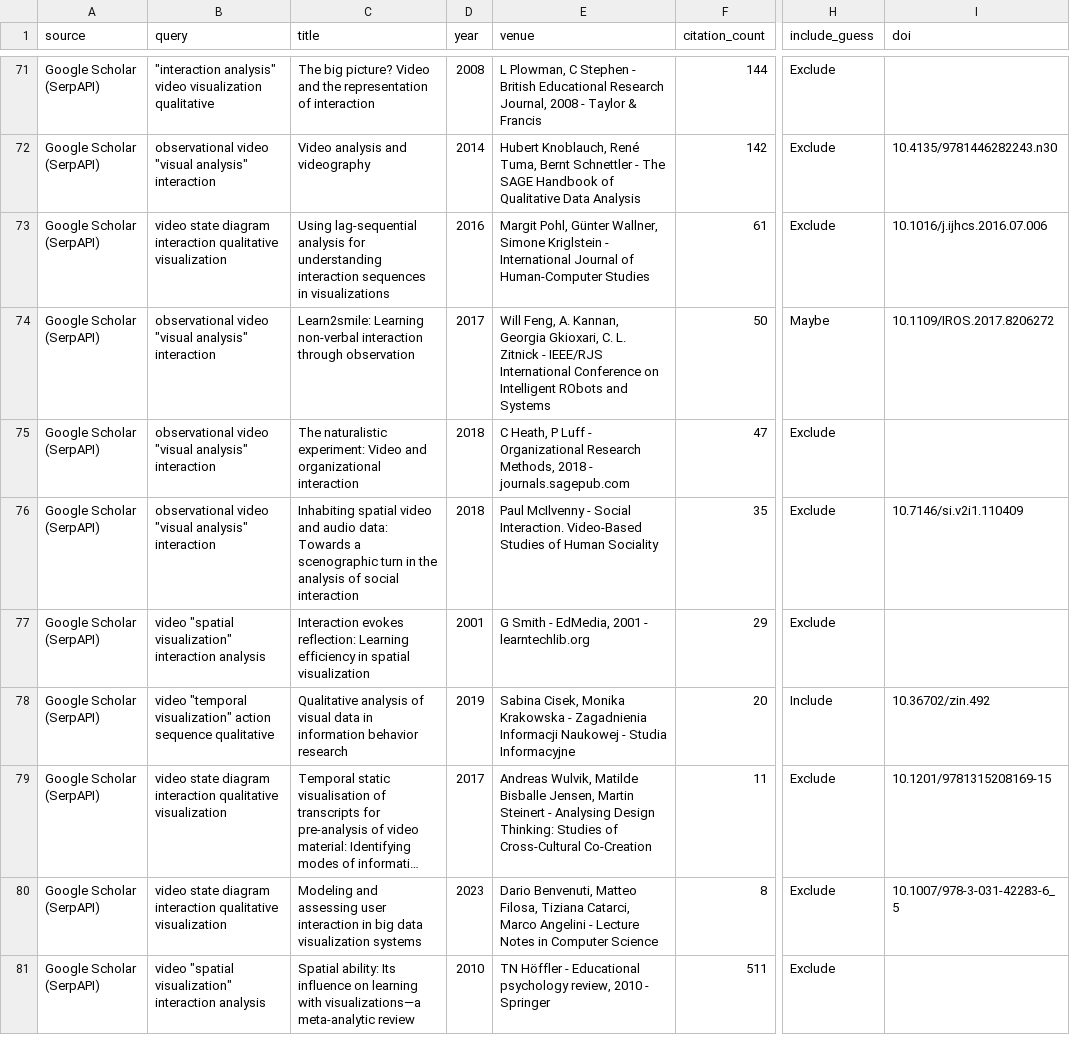
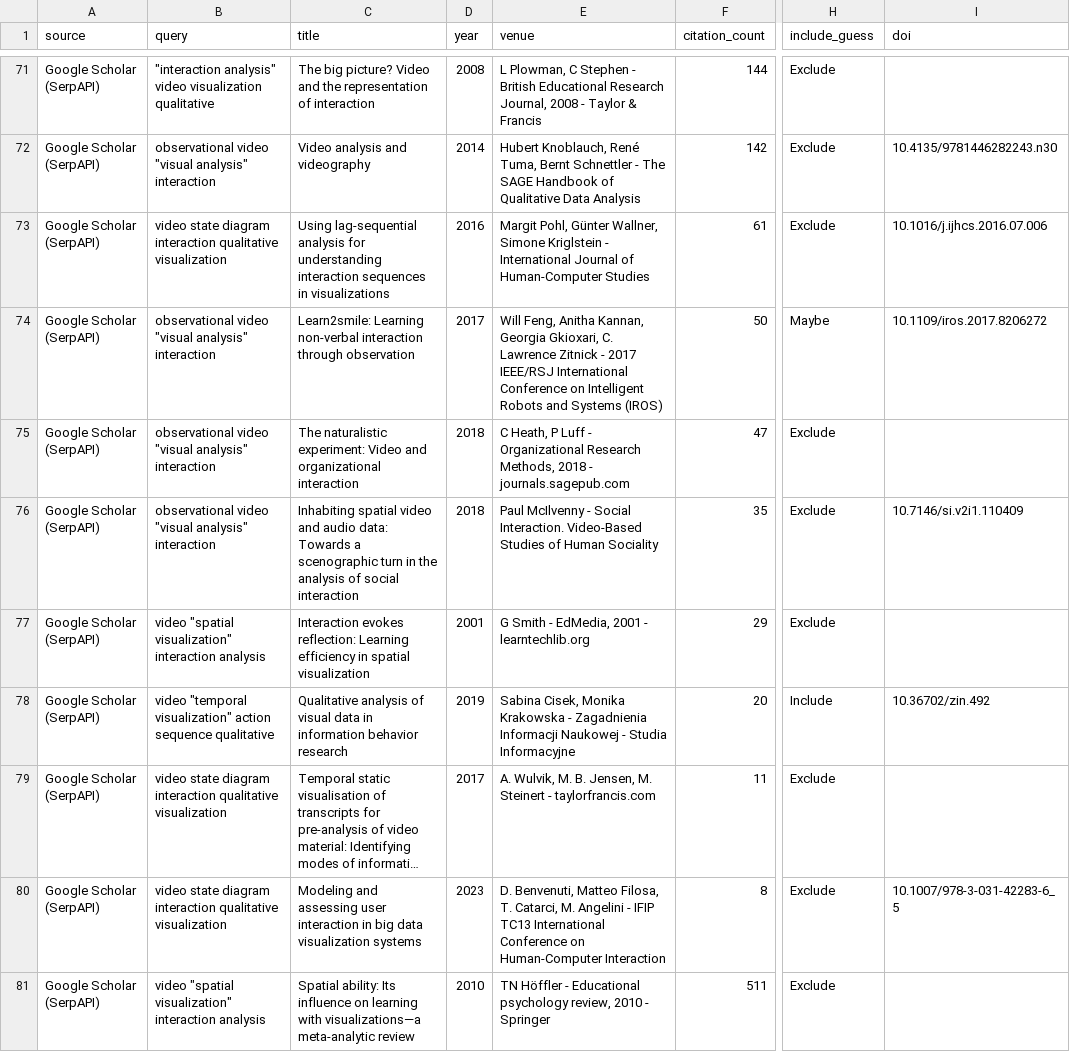
Before and after one commit to vismethod/vismethodliterature, a CSV file: paper_search_results.csv, drawn as a sheet; only a part is shown, gaps mark what is left out; long unchanged cells end in …; the diff covers the shown part only; the diff names each change by its address in the sheet, - before the commit and + after, or states it on an @@ line.

```diff
--- a/paper_search_results.csv
+++ b/paper_search_results.csv
-E74 (venue): Will Feng, A. Kannan, Georgia Gkioxari, C. L. Zitnick - IEEE/RJS International Conference on Intelligent RObots and Systems
+E74 (venue): Will Feng, Anitha Kannan, Georgia Gkioxari, C. Lawrence Zitnick - 2017 IEEE/RSJ International Conference on Intelligent Robots and Systems (IROS)
-I74 (doi): 10.1109/IROS.2017.8206272
+I74 (doi): 10.1109/iros.2017.8206272
-E79 (venue): Andreas Wulvik, Matilde Bisballe Jensen, Martin Steinert - Analysing Design Thinking: Studies of Cross-Cultural Co-Creation
+E79 (venue): A. Wulvik, M. B. Jensen, M. Steinert - taylorfrancis.com
-I79 (doi): 10.1201/9781315208169-15
+I79 (doi): (empty)
-E80 (venue): Dario Benvenuti, Matteo Filosa, Tiziana Catarci, Marco Angelini - Lecture Notes in Computer Science
+E80 (venue): D. Benvenuti, Matteo Filosa, T. Catarci, M. Angelini - IFIP TC13 International Conference on Human-Computer Interaction
```
Also changed, not shown: 57 edited cells elsewhere in this file, 5 other files.
